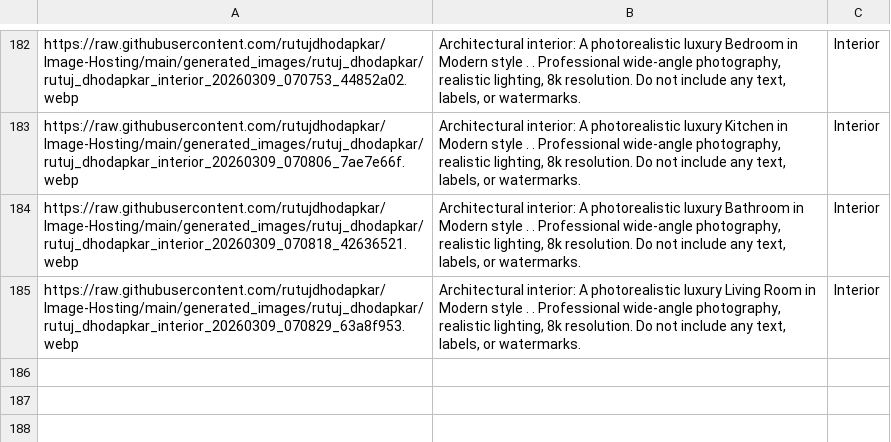
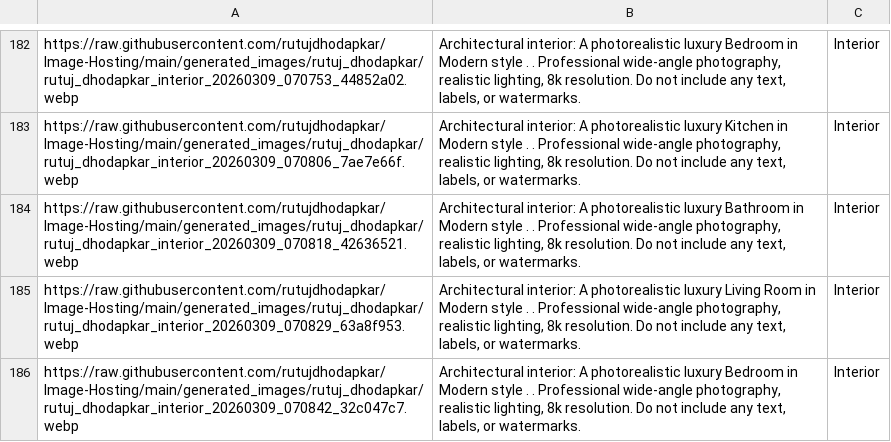
Before and after one commit to rutujdhodapkar/Image-Hosting, a CSV file: prompts.csv, drawn as a sheet; only a part is shown, gaps mark what is left out.

Commit message:
Update prompts.csv with new Interior

```diff
--- a/prompts.csv
+++ b/prompts.csv
@@ -273 +273,2 @@ https://raw.githubusercontent.com/rutujdhodapkar/Image-Hosting/main/generated_im
 https://raw.githubusercontent.com/rutujdhodapkar/Image-Hosting/main/generated_images/rutuj_dhodapkar/rutuj_dhodapkar_interior_20260309_070829_63a8f953.webp,"Architectural interior: A photorealistic luxury Living Room in Modern style . .  Professional wide-angle photography, realistic lighting, 8k resolution. Do not include any text, labels, or watermarks.",Interior
+https://raw.githubusercontent.com/rutujdhodapkar/Image-Hosting/main/generated_images/rutuj_dhodapkar/rutuj_dhodapkar_interior_20260309_070842_32c047c7.webp,"Architectural interior: A photorealistic luxury Bedroom in Modern style . .  Professional wide-angle photography, realistic lighting, 8k resolution. Do not include any text, labels, or watermarks.",Interior
```
